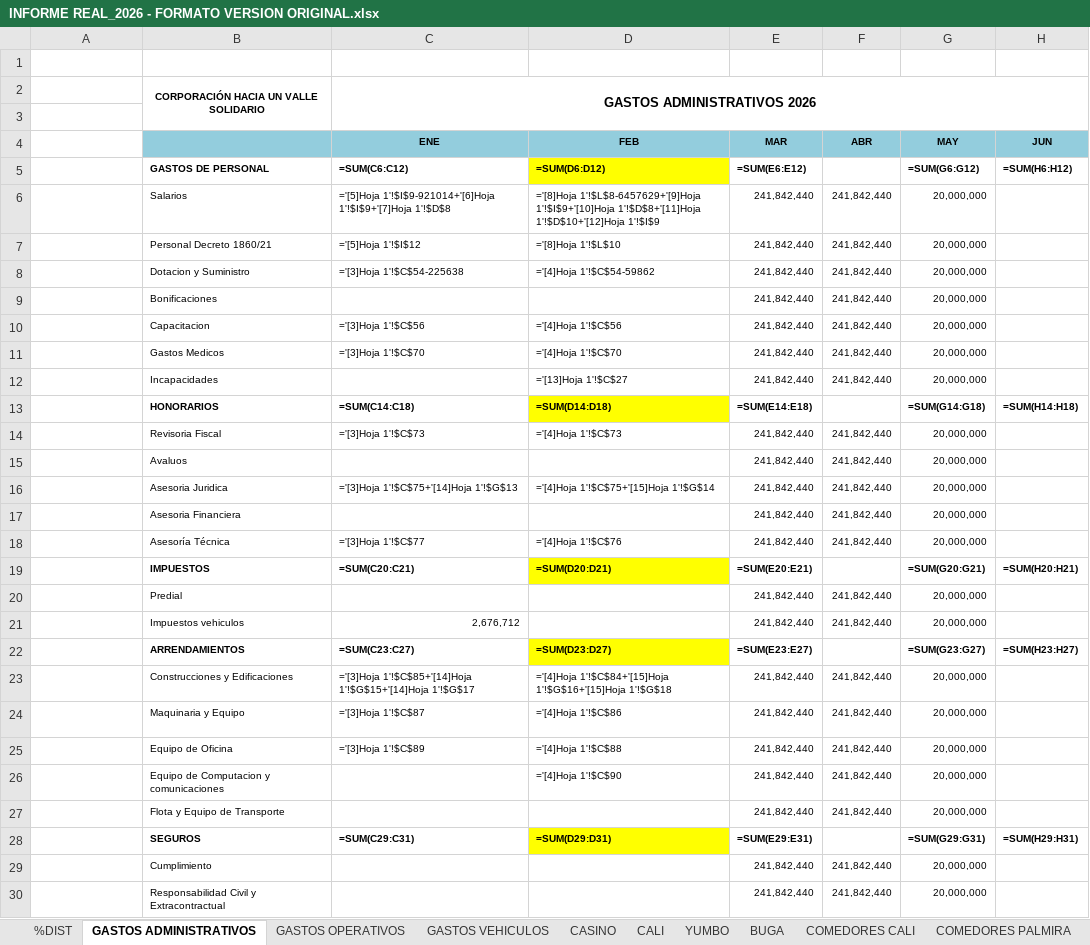
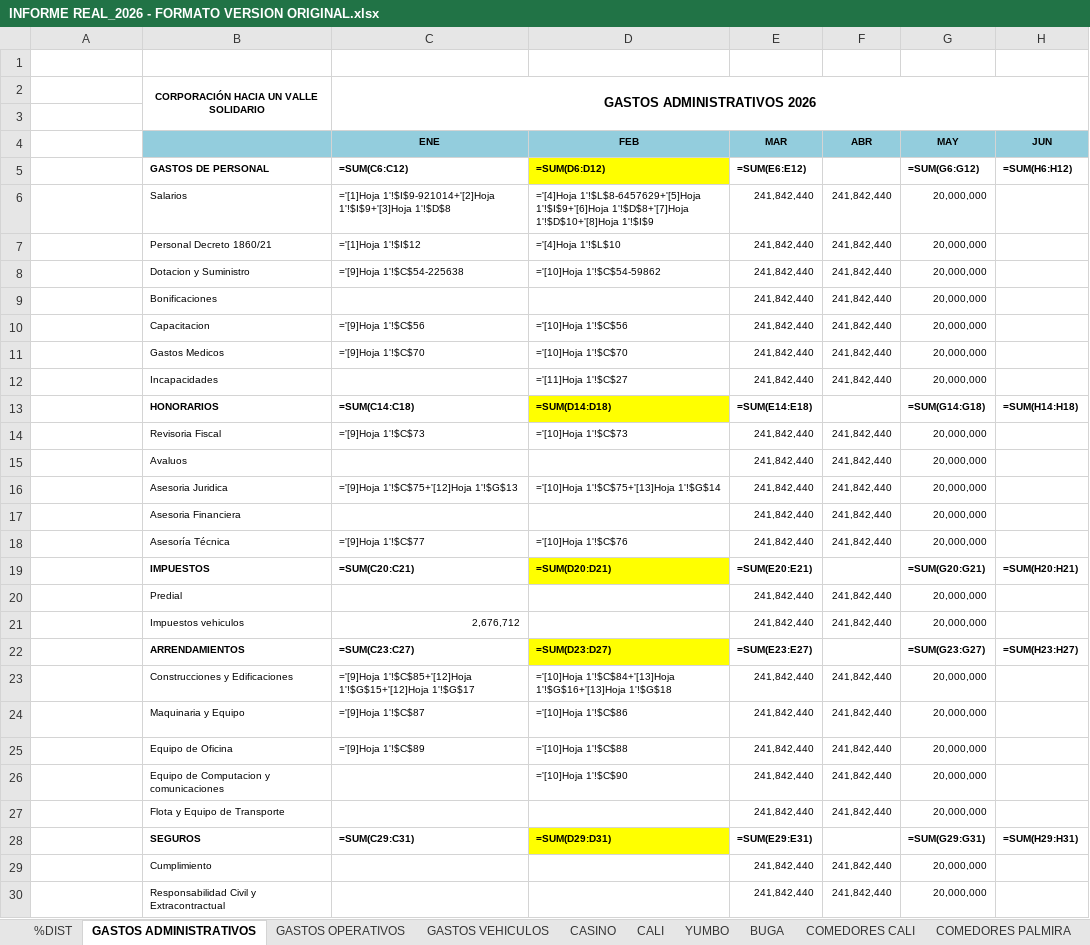
Before and after one commit to erpplaneacion-eng/adriana, an Excel workbook: INFORME REAL_2026 - FORMATO VERSION ORIGINAL.xlsx, sheet GASTOS ADMINISTRATIVOS, drawn as a sheet; only a part is shown; values as stored, in another font and other column widths than the file's, no borders; formulas are shown in place of their values; the diff covers the shown part only; the diff names each change by its address in the sheet, - before the commit and + after, or states it on an @@ line.

```diff
--- a/INFORME REAL_2026 - FORMATO VERSION ORIGINAL.xlsx (sheet GASTOS ADMINISTRATIVOS)
+++ b/INFORME REAL_2026 - FORMATO VERSION ORIGINAL.xlsx (sheet GASTOS ADMINISTRATIVOS)
-C6 (ENE): ='[5]Hoja 1'!$I$9-921014+'[6]Hoja 1'!$I$9+'[7]Hoja 1'!$D$8
+C6 (ENE): ='[1]Hoja 1'!$I$9-921014+'[2]Hoja 1'!$I$9+'[3]Hoja 1'!$D$8
-D6 (FEB): ='[8]Hoja 1'!$L$8-6457629+'[9]Hoja 1'!$I$9+'[10]Hoja 1'!$D$8+'[11]Hoja 1'!$D$10+'[12]Hoja 1'!$I$9
+D6 (FEB): ='[4]Hoja 1'!$L$8-6457629+'[5]Hoja 1'!$I$9+'[6]Hoja 1'!$D$8+'[7]Hoja 1'!$D$10+'[8]Hoja 1'!$I$9
-C7 (ENE): ='[5]Hoja 1'!$I$12
+C7 (ENE): ='[1]Hoja 1'!$I$12
-D7 (FEB): ='[8]Hoja 1'!$L$10
+D7 (FEB): ='[4]Hoja 1'!$L$10
-C8 (ENE): ='[3]Hoja 1'!$C$54-225638
+C8 (ENE): ='[9]Hoja 1'!$C$54-225638
-D8 (FEB): ='[4]Hoja 1'!$C$54-59862
+D8 (FEB): ='[10]Hoja 1'!$C$54-59862
-C10 (ENE): ='[3]Hoja 1'!$C$56
+C10 (ENE): ='[9]Hoja 1'!$C$56
-D10 (FEB): ='[4]Hoja 1'!$C$56
+D10 (FEB): ='[10]Hoja 1'!$C$56
-C11 (ENE): ='[3]Hoja 1'!$C$70
+C11 (ENE): ='[9]Hoja 1'!$C$70
-D11 (FEB): ='[4]Hoja 1'!$C$70
+D11 (FEB): ='[10]Hoja 1'!$C$70
-D12 (FEB): ='[13]Hoja 1'!$C$27
+D12 (FEB): ='[11]Hoja 1'!$C$27
-C14 (ENE): ='[3]Hoja 1'!$C$73
+C14 (ENE): ='[9]Hoja 1'!$C$73
-D14 (FEB): ='[4]Hoja 1'!$C$73
+D14 (FEB): ='[10]Hoja 1'!$C$73
-C16 (ENE): ='[3]Hoja 1'!$C$75+'[14]Hoja 1'!$G$13
+C16 (ENE): ='[9]Hoja 1'!$C$75+'[12]Hoja 1'!$G$13
-D16 (FEB): ='[4]Hoja 1'!$C$75+'[15]Hoja 1'!$G$14
+D16 (FEB): ='[10]Hoja 1'!$C$75+'[13]Hoja 1'!$G$14
-C18 (ENE): ='[3]Hoja 1'!$C$77
+C18 (ENE): ='[9]Hoja 1'!$C$77
-D18 (FEB): ='[4]Hoja 1'!$C$76
+D18 (FEB): ='[10]Hoja 1'!$C$76
-C23 (ENE): ='[3]Hoja 1'!$C$85+'[14]Hoja 1'!$G$15+'[14]Hoja 1'!$G$17
+C23 (ENE): ='[9]Hoja 1'!$C$85+'[12]Hoja 1'!$G$15+'[12]Hoja 1'!$G$17
-D23 (FEB): ='[4]Hoja 1'!$C$84+'[15]Hoja 1'!$G$16+'[15]Hoja 1'!$G$18
+D23 (FEB): ='[10]Hoja 1'!$C$84+'[13]Hoja 1'!$G$16+'[13]Hoja 1'!$G$18
-C24 (ENE): ='[3]Hoja 1'!$C$87
+C24 (ENE): ='[9]Hoja 1'!$C$87
-D24 (FEB): ='[4]Hoja 1'!$C$86
+D24 (FEB): ='[10]Hoja 1'!$C$86
-C25 (ENE): ='[3]Hoja 1'!$C$89
+C25 (ENE): ='[9]Hoja 1'!$C$89
-D25 (FEB): ='[4]Hoja 1'!$C$88
+D25 (FEB): ='[10]Hoja 1'!$C$88
-D26 (FEB): ='[4]Hoja 1'!$C$90
+D26 (FEB): ='[10]Hoja 1'!$C$90
```
Also changed, not shown: 88 edited cells elsewhere in this sheet, sheet BUGA, sheet CALI, sheet YUMBO, sheet CASINO, sheet GASTOS VEHICULOS, sheet GASTOS OPERATIVOS, 4 more sheets, 4 other files.
